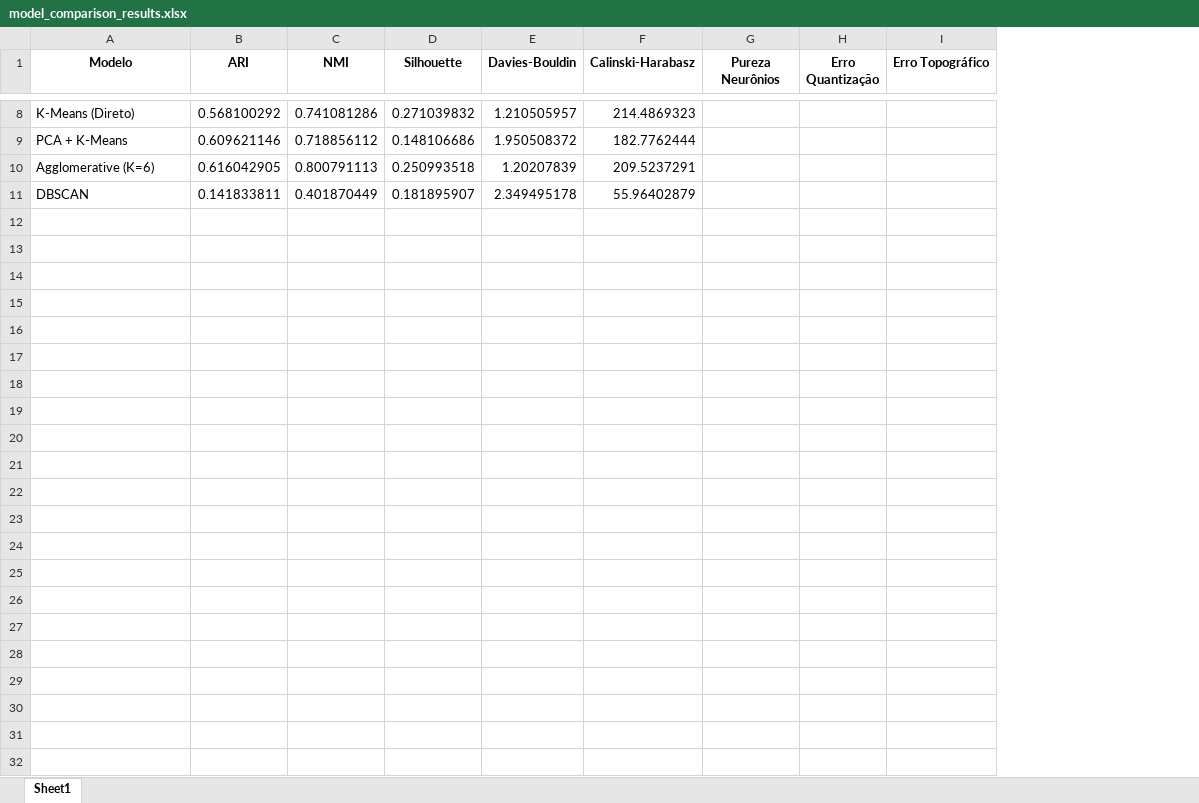
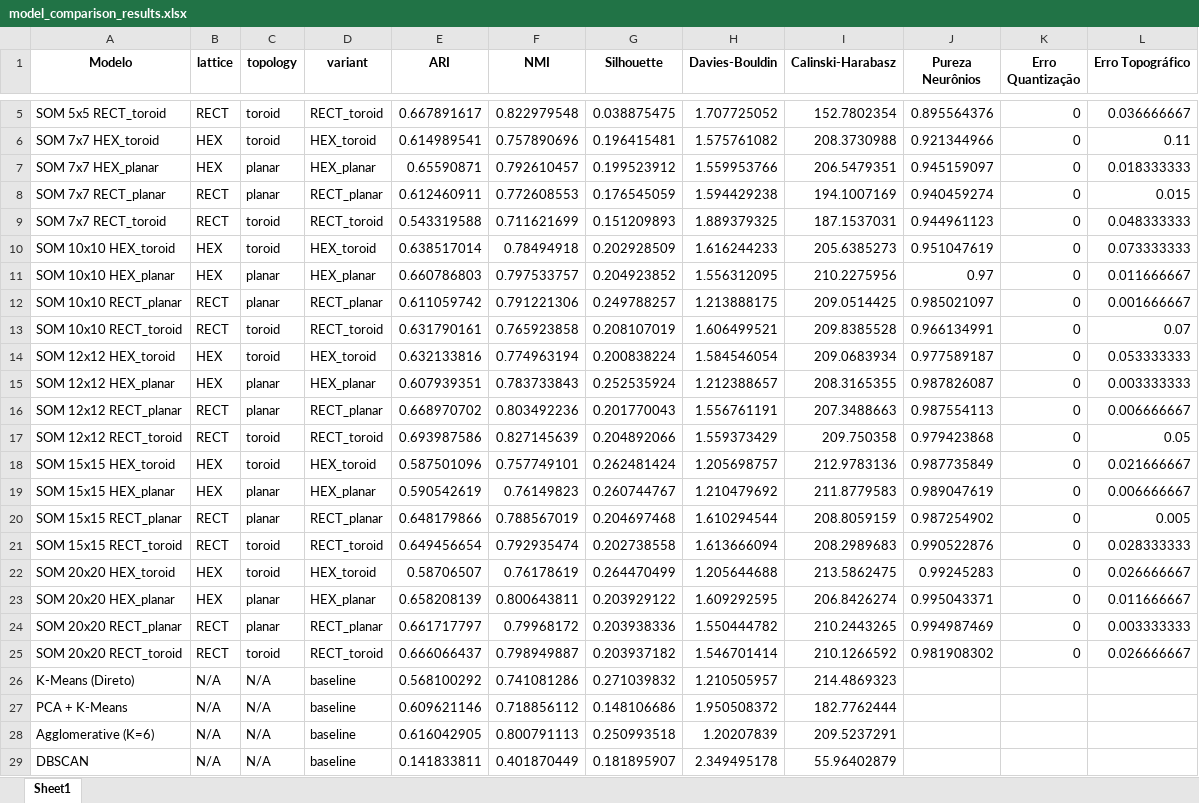
Before and after one commit to takaokensei/intrasom-kohonen, an Excel workbook: outputs/metrics/model_comparison_results.xlsx, sheet Sheet1, drawn as a sheet; only a part is shown, gaps mark what is left out; values as stored, in another font and other column widths than the file's, no borders; the diff covers the shown part only; the diff names each change by its address in the sheet, - before the commit and + after, or states it on an @@ line.

Commit message:
data: retrain RECT_planar (+ export JSON) after neighborhood fix

```diff
--- a/outputs/metrics/model_comparison_results.xlsx (sheet Sheet1)
+++ b/outputs/metrics/model_comparison_results.xlsx (sheet Sheet1)
+column B (lattice), rows 26-29: all N/A
+column C (topology), rows 26-29: all N/A
+column D (variant), rows 26-29: all baseline
+row 5: SOM 5x5 RECT_toroid | RECT | toroid | RECT_toroid | 0.667891617 | 0.822979548 | 0.038875475 | 1.707725052 | 152.7802354 | 0.895564376 | 0 | 0.036666667
+row 6: SOM 7x7 HEX_toroid | HEX | toroid | HEX_toroid | 0.614989541 | 0.757890696 | 0.196415481 | 1.575761082 | 208.3730988 | 0.921344966 | 0 | 0.11
+row 7: SOM 7x7 HEX_planar | HEX | planar | HEX_planar | 0.65590871 | 0.792610457 | 0.199523912 | 1.559953766 | 206.5479351 | 0.945159097 | 0 | 0.018333333
+row 8: SOM 7x7 RECT_planar | RECT | planar | RECT_planar | 0.612460911 | 0.772608553 | 0.176545059 | 1.594429238 | 194.1007169 | 0.940459274 | 0 | 0.015
+row 9: SOM 7x7 RECT_toroid | RECT | toroid | RECT_toroid | 0.543319588 | 0.711621699 | 0.151209893 | 1.889379325 | 187.1537031 | 0.944961123 | 0 | 0.048333333
+row 10: SOM 10x10 HEX_toroid | HEX | toroid | HEX_toroid | 0.638517014 | 0.78494918 | 0.202928509 | 1.616244233 | 205.6385273 | 0.951047619 | 0 | 0.073333333
+row 11: SOM 10x10 HEX_planar | HEX | planar | HEX_planar | 0.660786803 | 0.797533757 | 0.204923852 | 1.556312095 | 210.2275956 | 0.97 | 0 | 0.011666667
+row 12: SOM 10x10 RECT_planar | RECT | planar | RECT_planar | 0.611059742 | 0.791221306 | 0.249788257 | 1.213888175 | 209.0514425 | 0.985021097 | 0 | 0.001666667
+row 13: SOM 10x10 RECT_toroid | RECT | toroid | RECT_toroid | 0.631790161 | 0.765923858 | 0.208107019 | 1.606499521 | 209.8385528 | 0.966134991 | 0 | 0.07
+row 14: SOM 12x12 HEX_toroid | HEX | toroid | HEX_toroid | 0.632133816 | 0.774963194 | 0.200838224 | 1.584546054 | 209.0683934 | 0.977589187 | 0 | 0.053333333
+row 15: SOM 12x12 HEX_planar | HEX | planar | HEX_planar | 0.607939351 | 0.783733843 | 0.252535924 | 1.212388657 | 208.3165355 | 0.987826087 | 0 | 0.003333333
+row 16: SOM 12x12 RECT_planar | RECT | planar | RECT_planar | 0.668970702 | 0.803492236 | 0.201770043 | 1.556761191 | 207.3488663 | 0.987554113 | 0 | 0.006666667
+row 17: SOM 12x12 RECT_toroid | RECT | toroid | RECT_toroid | 0.693987586 | 0.827145639 | 0.204892066 | 1.559373429 | 209.750358 | 0.979423868 | 0 | 0.05
+row 18: SOM 15x15 HEX_toroid | HEX | toroid | HEX_toroid | 0.587501096 | 0.757749101 | 0.262481424 | 1.205698757 | 212.9783136 | 0.987735849 | 0 | 0.021666667
+row 19: SOM 15x15 HEX_planar | HEX | planar | HEX_planar | 0.590542619 | 0.76149823 | 0.260744767 | 1.210479692 | 211.8779583 | 0.989047619 | 0 | 0.006666667
+row 20: SOM 15x15 RECT_planar | RECT | planar | RECT_planar | 0.648179866 | 0.788567019 | 0.204697468 | 1.610294544 | 208.8059159 | 0.987254902 | 0 | 0.005
+row 21: SOM 15x15 RECT_toroid | RECT | toroid | RECT_toroid | 0.649456654 | 0.792935474 | 0.202738558 | 1.613666094 | 208.2989683 | 0.990522876 | 0 | 0.028333333
+row 22: SOM 20x20 HEX_toroid | HEX | toroid | HEX_toroid | 0.58706507 | 0.76178619 | 0.264470499 | 1.205644688 | 213.5862475 | 0.99245283 | 0 | 0.026666667
+row 23: SOM 20x20 HEX_planar | HEX | planar | HEX_planar | 0.658208139 | 0.800643811 | 0.203929122 | 1.609292595 | 206.8426274 | 0.995043371 | 0 | 0.011666667
+row 24: SOM 20x20 RECT_planar | RECT | planar | RECT_planar | 0.661717797 | 0.79968172 | 0.203938336 | 1.550444782 | 210.2443265 | 0.994987469 | 0 | 0.003333333
+row 25: SOM 20x20 RECT_toroid | RECT | toroid | RECT_toroid | 0.666066437 | 0.798949887 | 0.203937182 | 1.546701414 | 210.1266592 | 0.981908302 | 0 | 0.026666667
```
Also changed, not shown: 3 added rows and 6 removed rows elsewhere in this sheet, 36 other files.
